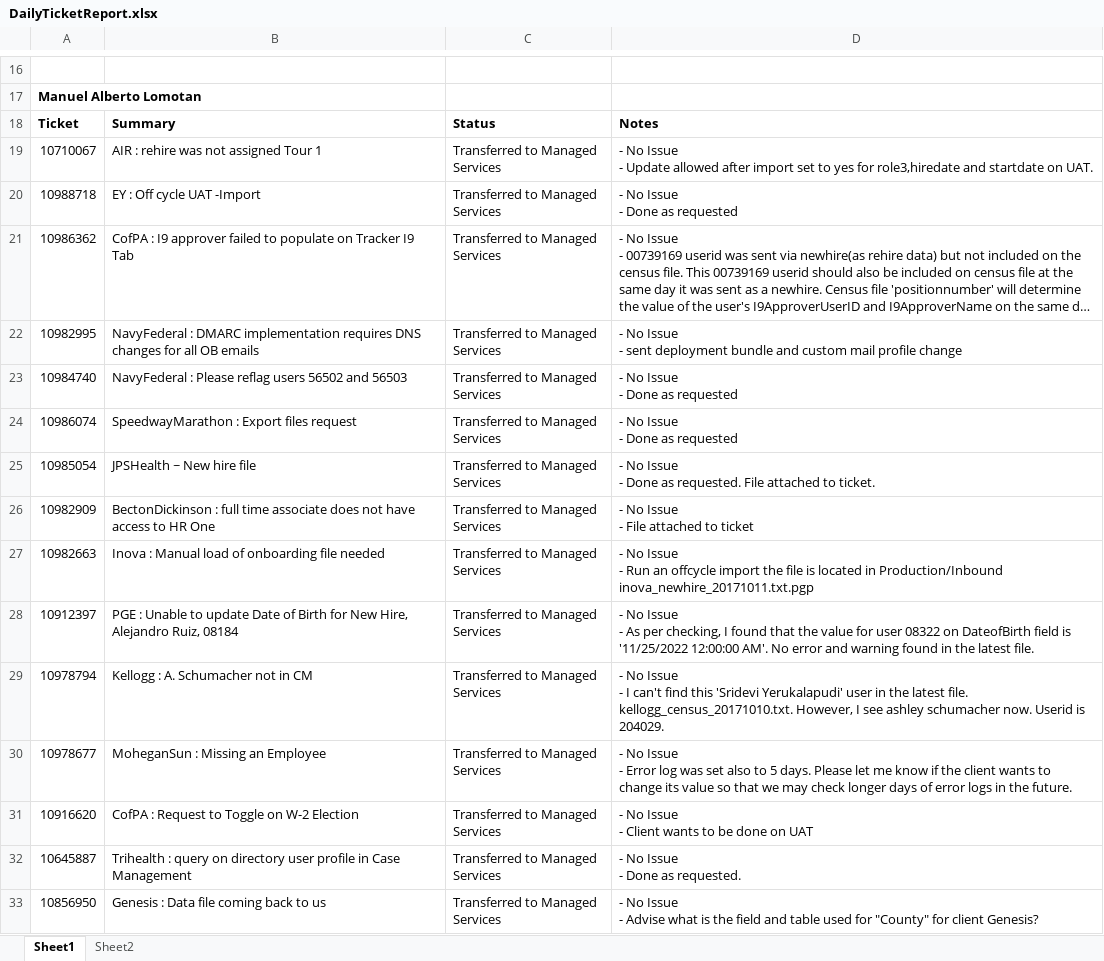
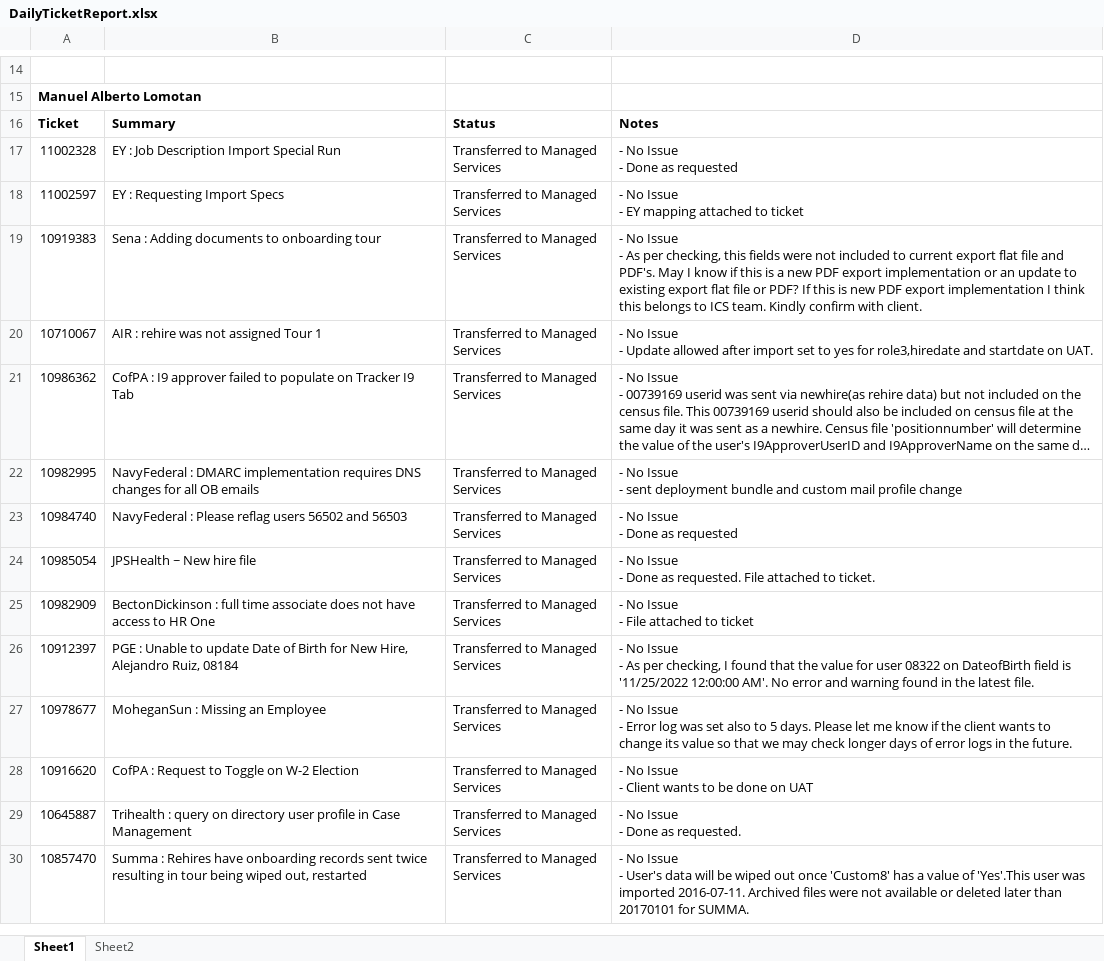
Before and after one commit to bfabonan/SSIS-Shared, an Excel workbook: DailyTicketReport.xlsx, sheet Sheet1, drawn as a sheet; only a part is shown, gaps mark what is left out; the shorter side is filled out with more unchanged rows; long unchanged cells end in …; values as stored, in another font and other column widths than the file's, no borders; removed rows and columns are numbered as before the commit, all else as after; ↵ is a line break in a cell; the diff covers the shown part only; the diff names each change by its address in the sheet, - before the commit and + after, or states it on an @@ line.

Commit message:
Added entry for 10/24

```diff
--- a/DailyTicketReport.xlsx (sheet Sheet1)
+++ b/DailyTicketReport.xlsx (sheet Sheet1)
+row 17: 11002328 | EY : Job Description Import Special Run | Transferred to Managed Services | - No Issue ↵ - Done as requested
+row 18: 11002597 | EY : Requesting Import Specs | Transferred to Managed Services | - No Issue ↵ - EY mapping attached to ticket
+row 19: 10919383 | Sena : Adding documents to onboarding tour | Transferred to Managed Services | - No Issue ↵ - As per checking, this fields were not included to current export flat file and PDF's. May I know if this is a new PDF export implementation or an update to existing export flat file or PDF? If this is new PDF export implementation I think this belongs to ICS team. Kindly confirm with client.
-row 20: 10988718 | EY : Off cycle UAT -Import | Transferred to Managed Services | - No Issue ↵ - Done as requested
-row 24: 10986074 | SpeedwayMarathon : Export files request | Transferred to Managed Services | - No Issue ↵ - Done as requested
-row 27: 10982663 | Inova : Manual load of onboarding file needed | Transferred to Managed Services | - No Issue ↵ - Run an offcycle import the file is located in Production/Inbound inova_newhire_20171011.txt.pgp
-row 29: 10978794 | Kellogg : A. Schumacher not in CM | Transferred to Managed Services | - No Issue ↵ - I can't find this 'Sridevi Yerukalapudi' user in the latest file. kellogg_census_20171010.txt. However, I see ashley schumacher now. Userid is 204029.
-row 33: 10856950 | Genesis : Data file coming back to us | Transferred to Managed Services | - No Issue ↵ - Advise what is the field and table used for "County" for client Genesis?
```
Also changed, not shown: 5 added rows, 9 removed rows, 7 edited cells and cell formats elsewhere in this sheet.
